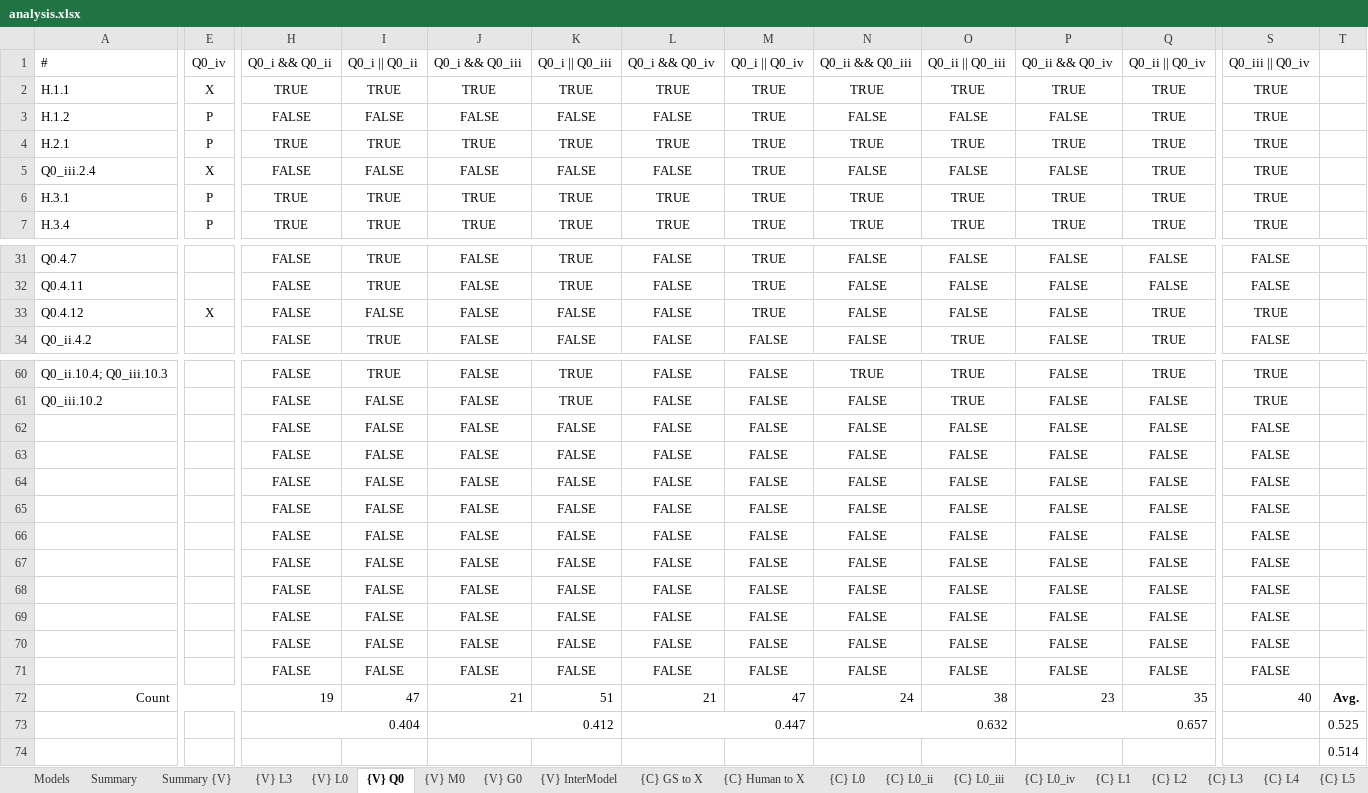
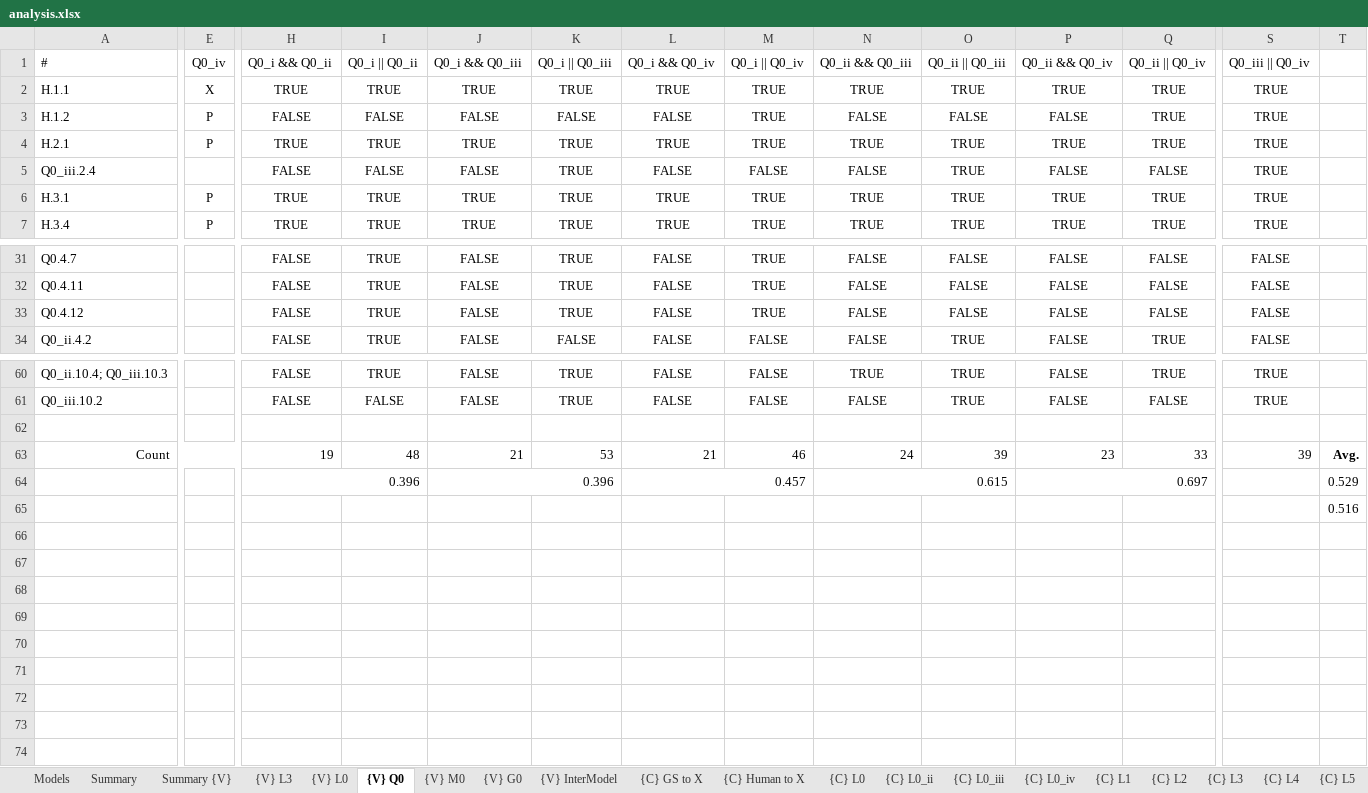
Before and after one commit to STRAST-UPM/ai_requirements_generation_rr, an Excel workbook: results/analysis/analysis.xlsx, sheet {V} Q0, drawn as a sheet; only a part is shown, gaps mark what is left out; values as stored, in another font and other column widths than the file's, no borders; conditional formats not drawn; removed rows and columns are numbered as before the commit, all else as after; rows hold the shown columns only; the diff covers the shown part only; the diff names each change by its address in the sheet, - before the commit and + after, or states it on an @@ line.

```diff
--- a/results/analysis/analysis.xlsx (sheet {V} Q0)
+++ b/results/analysis/analysis.xlsx (sheet {V} Q0)
-E5: X
+E5: (empty)
-K5: FALSE
+K5: TRUE
-M5: TRUE
+M5: FALSE
-O5: FALSE
+O5: TRUE
-Q5: TRUE
+Q5: FALSE
-E33: X
+E33: (empty)
-I33: FALSE
+I33: TRUE
-K33: FALSE
+K33: TRUE
-Q33: TRUE
+Q33: FALSE
-S33: TRUE
+S33: FALSE
-row 62:  |  | FALSE | FALSE | FALSE | FALSE | FALSE | FALSE | FALSE | FALSE | FALSE | FALSE | FALSE
+row 62: (empty)
-row 63:  |  | FALSE | FALSE | FALSE | FALSE | FALSE | FALSE | FALSE | FALSE | FALSE | FALSE | FALSE
-row 64:  |  | FALSE | FALSE | FALSE | FALSE | FALSE | FALSE | FALSE | FALSE | FALSE | FALSE | FALSE
-row 65:  |  | FALSE | FALSE | FALSE | FALSE | FALSE | FALSE | FALSE | FALSE | FALSE | FALSE | FALSE
-row 66:  |  | FALSE | FALSE | FALSE | FALSE | FALSE | FALSE | FALSE | FALSE | FALSE | FALSE | FALSE
-row 67:  |  | FALSE | FALSE | FALSE | FALSE | FALSE | FALSE | FALSE | FALSE | FALSE | FALSE | FALSE
-row 68:  |  | FALSE | FALSE | FALSE | FALSE | FALSE | FALSE | FALSE | FALSE | FALSE | FALSE | FALSE
-row 69:  |  | FALSE | FALSE | FALSE | FALSE | FALSE | FALSE | FALSE | FALSE | FALSE | FALSE | FALSE
-row 70:  |  | FALSE | FALSE | FALSE | FALSE | FALSE | FALSE | FALSE | FALSE | FALSE | FALSE | FALSE
-row 71:  |  | FALSE | FALSE | FALSE | FALSE | FALSE | FALSE | FALSE | FALSE | FALSE | FALSE | FALSE
-I63: 47
+I63: 48
-K63: 51
+K63: 53
-M63: 47
+M63: 46
-O63: 38
+O63: 39
-Q63: 35
+Q63: 33
-S63: 40
+S63: 39
-H64: 0.404
+H64: 0.396
-J64: 0.412
+J64: 0.396
-L64: 0.447
+L64: 0.457
-N64: 0.632
+N64: 0.615
-P64: 0.657
+P64: 0.697
-T64: 0.525
+T64: 0.529
-T65: 0.514
+T65: 0.516
```
Also changed, not shown: 3 edited cells elsewhere in this sheet, sheet {V} M0, sheet {V} G0, sheet {V} InterModel, sheet Summary {V}, sheet {V} L0, sheet {C} Human to X, 31 more sheets, formulas that keep their value, 11 other files.
